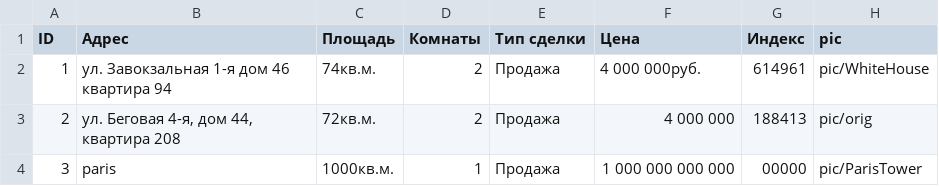
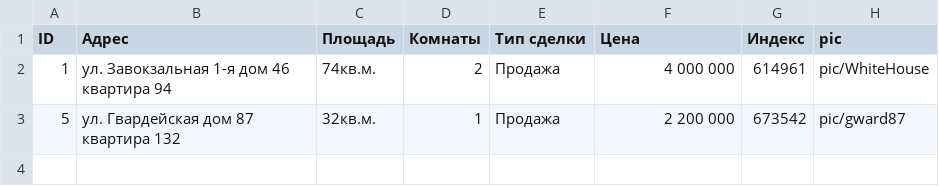
Before and after one commit to Poopzemli/rebuild, a CSV file: DataBase/House.csv, drawn as a sheet.

```diff
--- a/DataBase/House.csv
+++ b/DataBase/House.csv
@@ -1,4 +1,3 @@
 ID,Адрес,Площадь,Комнаты,Тип сделки,Цена,Индекс,pic
-1,ул. Завокзальная 1-я дом 46 квартира 94,74кв.м.,2,Продажа,4 000 000руб.,614961,pic/WhiteHouse
-2,"ул. Беговая 4-я, дом 44, квартира 208",72кв.м.,2,Продажа,4 000 000,188413,pic/orig
-3,paris,1000кв.м.,1,Продажа,1 000 000 000 000,00000,pic/ParisTower
+1,ул. Завокзальная 1-я дом 46 квартира 94,74кв.м.,2,Продажа,4 000 000,614961,pic/WhiteHouse
+5,ул. Гвардейская дом 87 квартира 132,32кв.м.,1,Продажа,2 200 000,673542,pic/gward87
```
Also changed, not shown: 6 other files.
